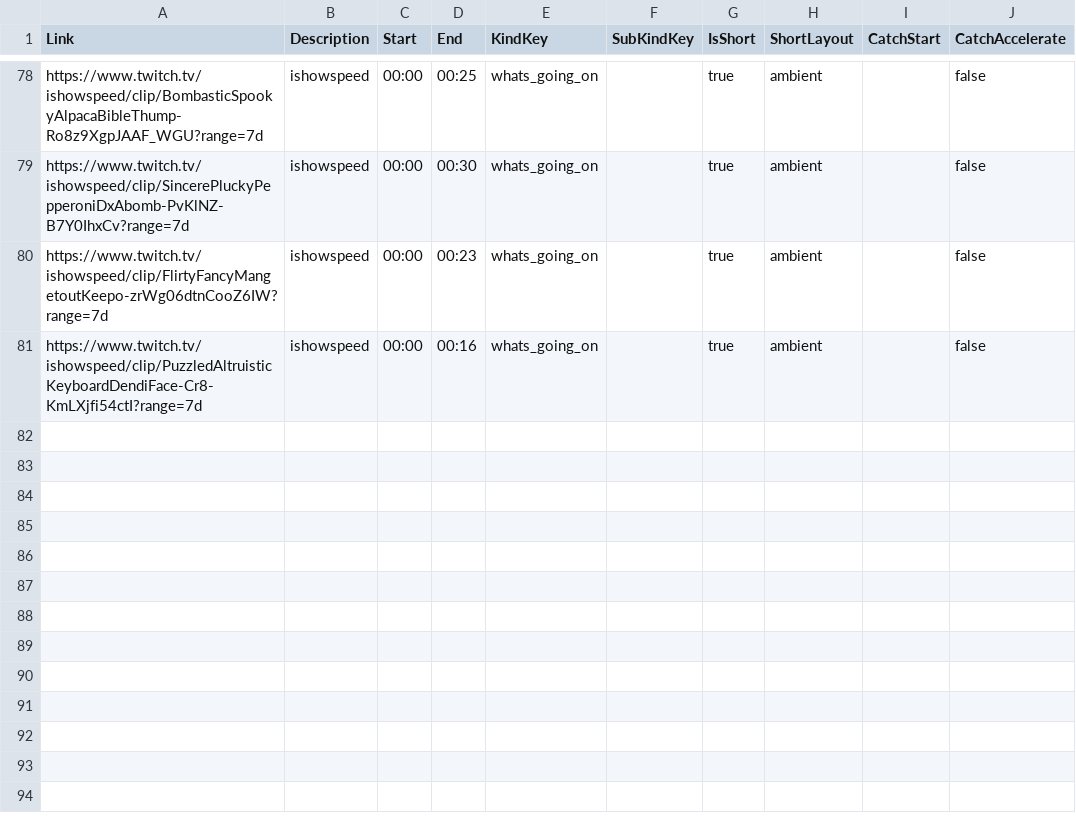
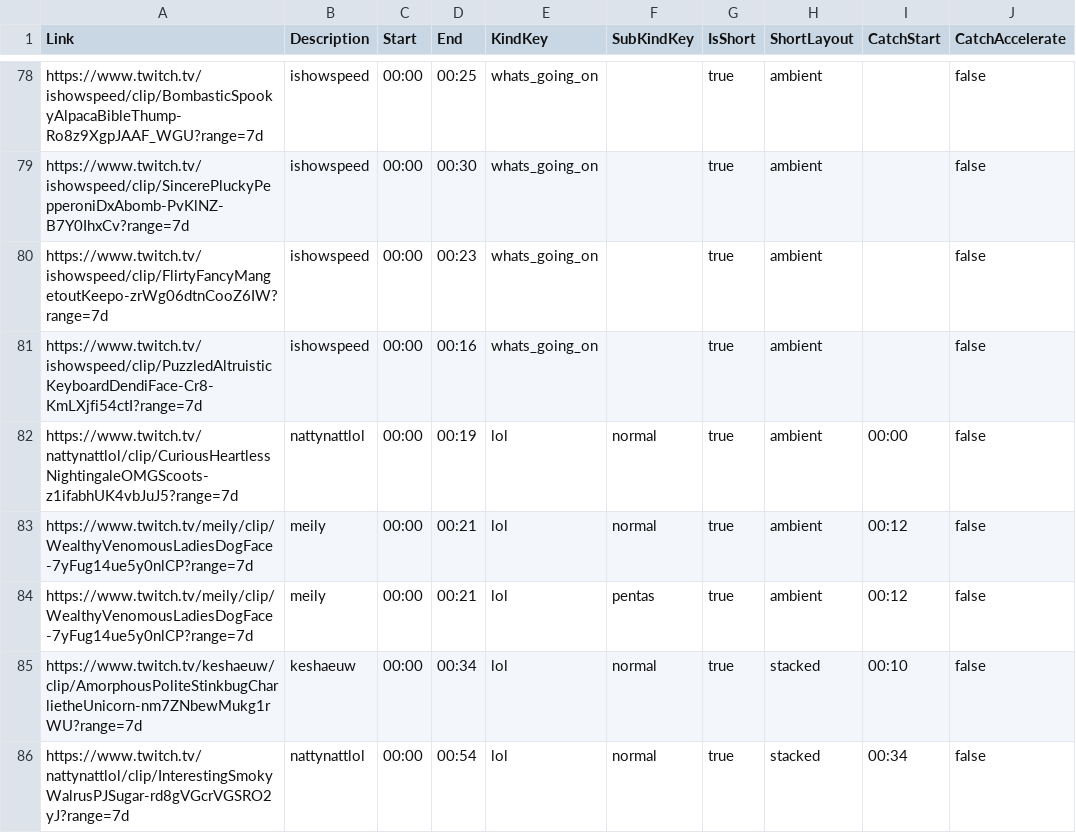
Before and after one commit to chabbanadir/Youtubecsv, a CSV file: video.csv, drawn as a sheet; only a part is shown, gaps mark what is left out; the diff names each change by its address in the sheet, - before the commit and + after, or states it on an @@ line.

Commit message:
Add 5 new clips

```diff
--- a/video.csv
+++ b/video.csv
+row 82: https://www.twitch.tv/nattynattlol/clip/CuriousHeartlessNightingaleOMGScoots-z1ifabhUK4vbJuJ5?range=7d | nattynattlol | 00:00 | 00:19 | lol | normal | true | ambient | 00:00 | false
+row 83: https://www.twitch.tv/meily/clip/WealthyVenomousLadiesDogFace-7yFug14ue5y0nlCP?range=7d | meily | 00:00 | 00:21 | lol | normal | true | ambient | 00:12 | false
+row 84: https://www.twitch.tv/meily/clip/WealthyVenomousLadiesDogFace-7yFug14ue5y0nlCP?range=7d | meily | 00:00 | 00:21 | lol | pentas | true | ambient | 00:12 | false
+row 85: https://www.twitch.tv/keshaeuw/clip/AmorphousPoliteStinkbugCharlietheUnicorn-nm7ZNbewMukg1rWU?range=7d | keshaeuw | 00:00 | 00:34 | lol | normal | true | stacked | 00:10 | false
+row 86: https://www.twitch.tv/nattynattlol/clip/InterestingSmokyWalrusPJSugar-rd8gVGcrVGSRO2yJ?range=7d | nattynattlol | 00:00 | 00:54 | lol | normal | true | stacked | 00:34 | false
```
